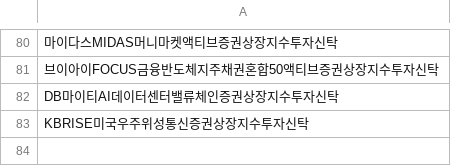
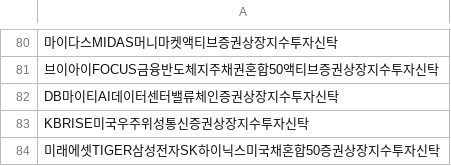
Before and after one commit to sungin-etf/NewETFKR, a CSV file: DB_DART.csv, drawn as a sheet; only a part is shown, gaps mark what is left out; the diff names each change by its address in the sheet, - before the commit and + after, or states it on an @@ line.

```diff
--- a/DB_DART.csv
+++ b/DB_DART.csv
+row 84: 미래에셋TIGER삼성전자SK하이닉스미국채혼합50증권상장지수투자신탁
```
